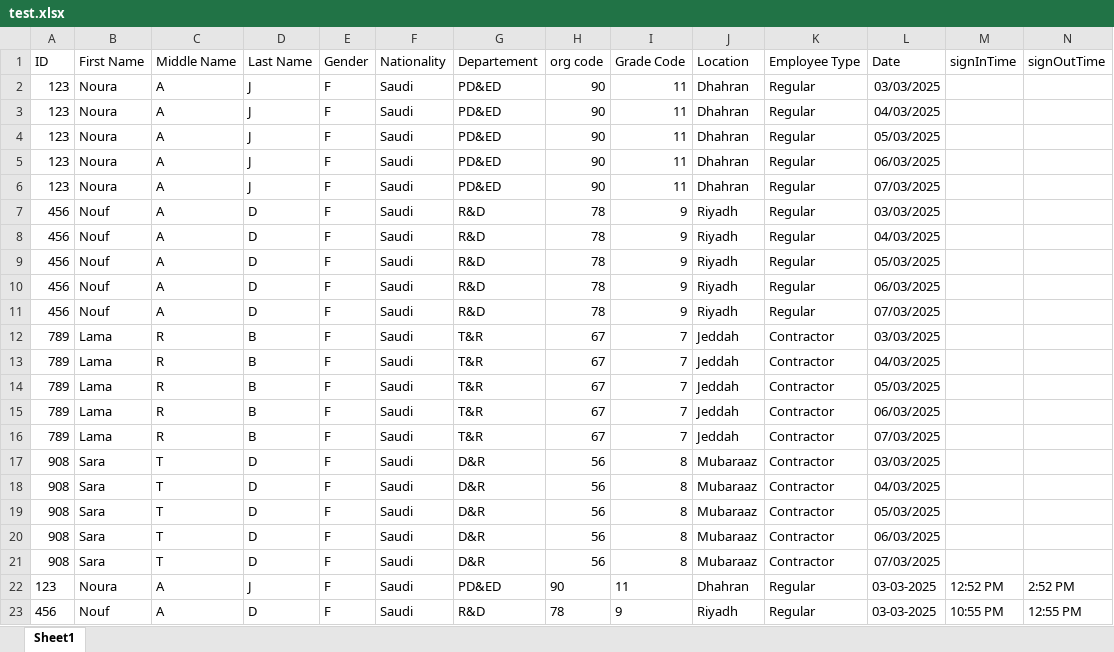
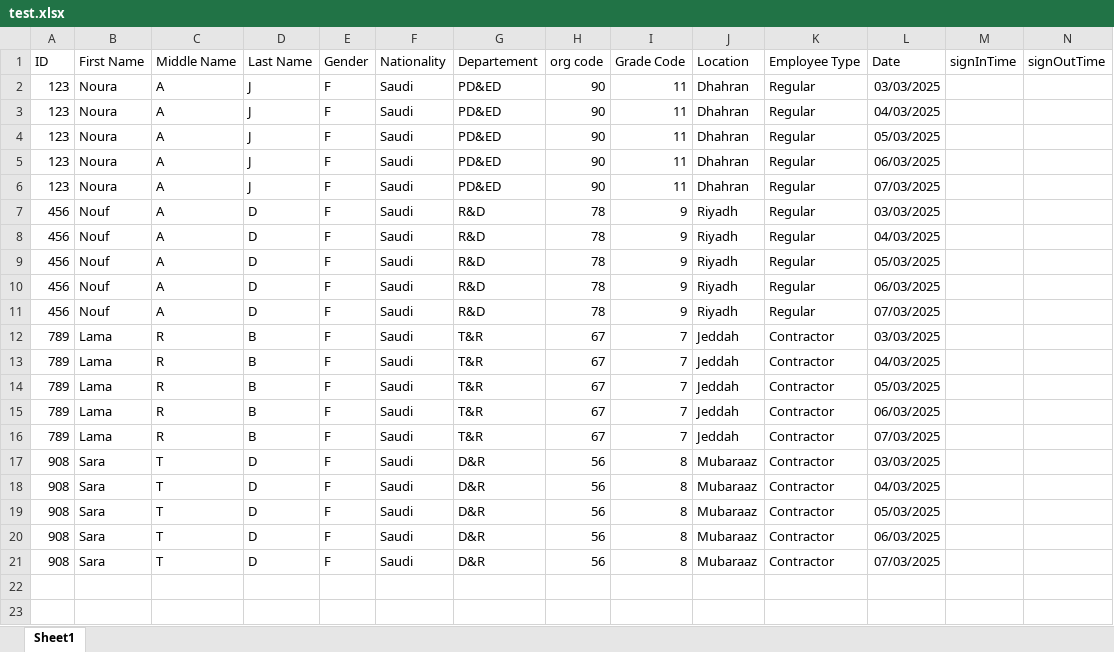
Before and after one commit to Noura-j/excelfile, an Excel workbook: test.xlsx, sheet Sheet1, drawn as a sheet; values as stored, in another font and other column widths than the file's, no borders; table styles not drawn; the diff names each change by its address in the sheet, - before the commit and + after, or states it on an @@ line.

Commit message:
Updating Sheet1-3.xlsx

```diff
--- a/test.xlsx (sheet Sheet1)
+++ b/test.xlsx (sheet Sheet1)
-row 22: 123 | Noura | A | J | F | Saudi | PD&ED | 90 | 11 | Dhahran | Regular | 03-03-2025 | 12:52 PM | 2:52 PM
-row 23: 456 | Nouf | A | D | F | Saudi | R&D | 78 | 9 | Riyadh | Regular | 03-03-2025 | 10:55 PM | 12:55 PM
```
